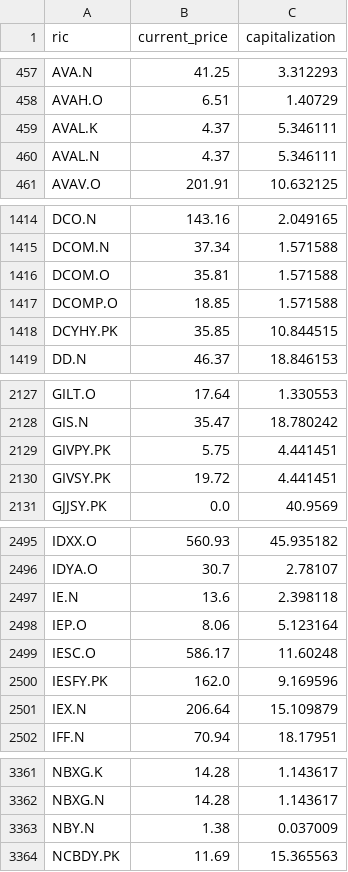
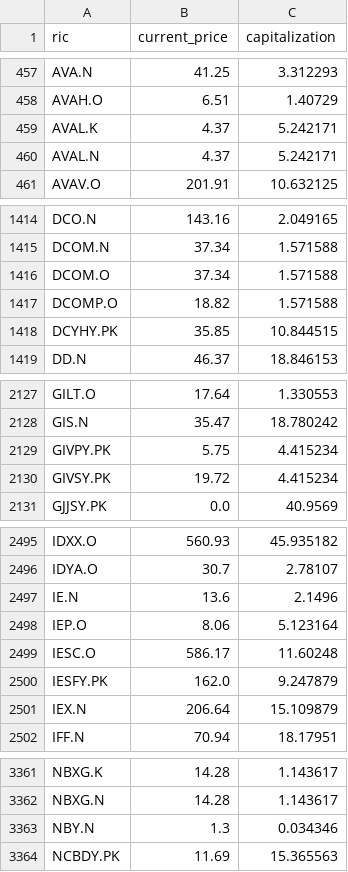
Before and after one commit to mymath3-1415926BI/Actual_test, a CSV file: pq_actual.csv, drawn as a sheet; only a part is shown, gaps mark what is left out; the diff covers the shown part only.

Commit message:
Update pq_actual.csv

```diff
--- a/pq_actual.csv
+++ b/pq_actual.csv
@@ -458,4 +458,4 @@ AVA.N,41.25,3.312293
 AVAH.O,6.51,1.40729
-AVAL.K,4.37,5.346111
-AVAL.N,4.37,5.346111
+AVAL.K,4.37,5.242171
+AVAL.N,4.37,5.242171
 AVAV.O,201.91,10.632125
@@ -1415,4 +1415,4 @@ DCO.N,143.16,2.049165
 DCOM.N,37.34,1.571588
-DCOM.O,35.81,1.571588
-DCOMP.O,18.85,1.571588
+DCOM.O,37.34,1.571588
+DCOMP.O,18.82,1.571588
 DCYHY.PK,35.85,10.844515
@@ -2128,4 +2128,4 @@ GILT.O,17.64,1.330553
 GIS.N,35.47,18.780242
-GIVPY.PK,5.75,4.441451
-GIVSY.PK,19.72,4.441451
+GIVPY.PK,5.75,4.415234
+GIVSY.PK,19.72,4.415234
 GJJSY.PK,0.0,40.9569
@@ -2496,6 +2496,6 @@ IDXX.O,560.93,45.935182
 IDYA.O,30.7,2.78107
-IE.N,13.6,2.398118
+IE.N,13.6,2.1496
 IEP.O,8.06,5.123164
 IESC.O,586.17,11.60248
-IESFY.PK,162.0,9.169596
+IESFY.PK,162.0,9.247879
 IEX.N,206.64,15.109879
@@ -3362,3 +3362,3 @@ NBXG.K,14.28,1.143617
 NBXG.N,14.28,1.143617
-NBY.N,1.38,0.037009
+NBY.N,1.3,0.034346
 NCBDY.PK,11.69,15.365563
```
Also changed, not shown: 37 edited cells elsewhere in this file.
